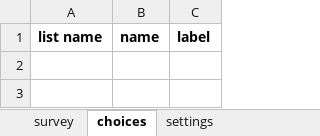
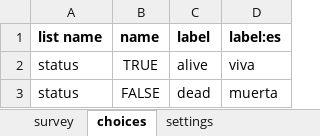
Before and after one commit to Ghini/ghini.collect, an Excel workbook: plant_form.xlsx, sheet choices, drawn as a sheet; values as stored, in another font and other column widths than the file's, no borders; the diff names each change by its address in the sheet, - before the commit and + after, or states it on an @@ line.

Commit message:
add 'alive/dead' status to form

```diff
--- a/plant_form.xlsx (sheet choices)
+++ b/plant_form.xlsx (sheet choices)
+column D (label:es), empty
+row 2: status | TRUE | alive | viva
+row 3: status | FALSE | dead | muerta
```
Also changed, not shown: sheet survey, 1 other file.
